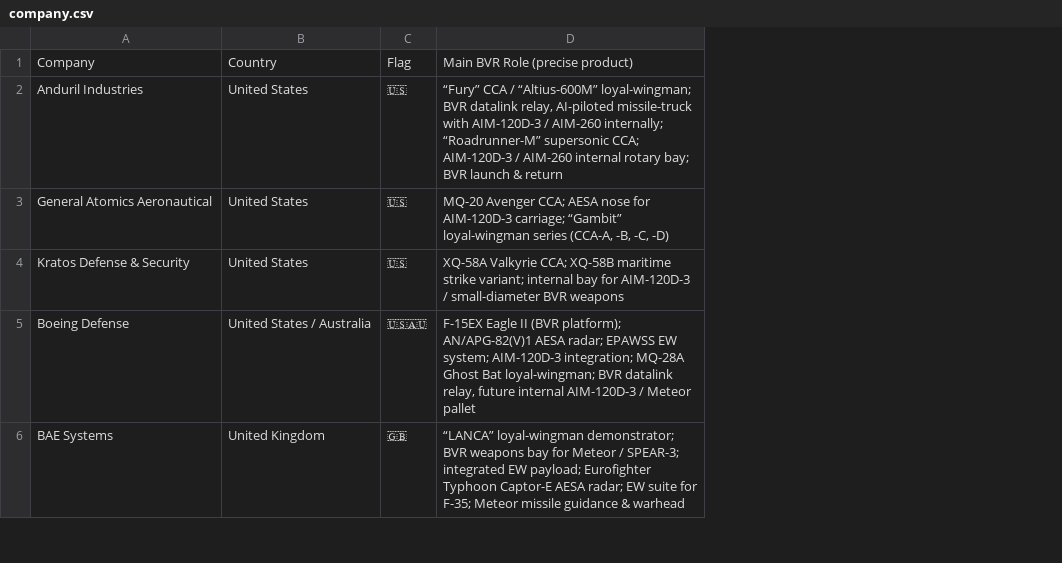
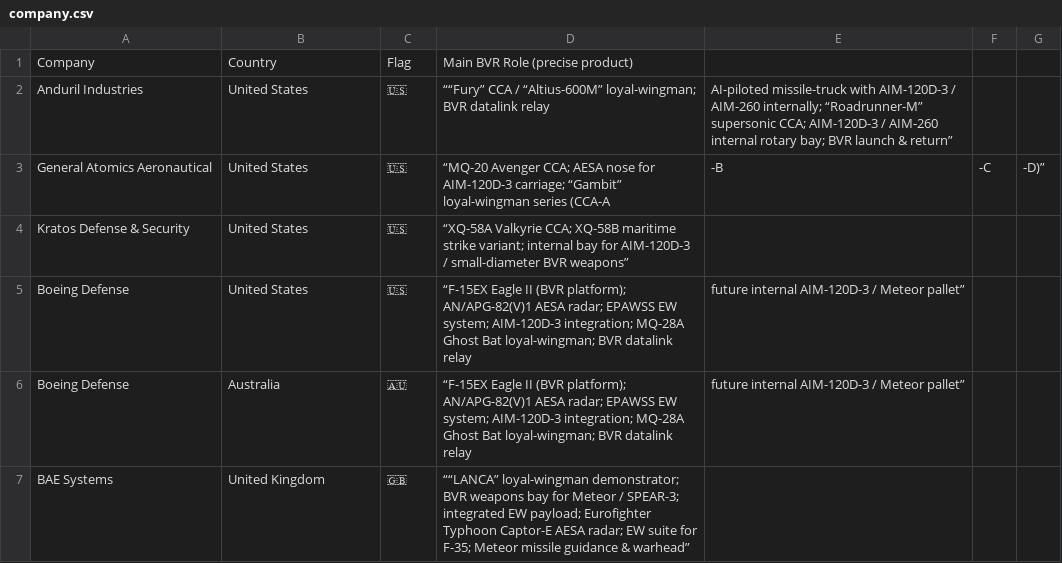
Before and after one commit to ayeeff/aircombat, a CSV file: data/company.csv, drawn as a sheet; only a part is shown; removed rows and columns are numbered as before the commit, all else as after; the diff covers the shown part only; the diff names each change by its address in the sheet, - before the commit and + after, or states it on an @@ line.

Commit message:
Update company.csv

```diff
--- a/data/company.csv
+++ b/data/company.csv
-column D, rows 1-6: Main BVR Role (precise product) | “Fury” CCA / “Altius-600M” loyal-wingman; BVR datalink relay, AI-piloted missile-truck with AIM-120D-3 / AIM-260 internally; “Roadrunner-M” supersonic CCA; AIM-120D-3 / AIM-260 internal rotary bay; BVR launch & return | MQ-20 Avenger CCA; AESA nose for AIM-120D-3 carriage; “Gambit” loyal-wingman series (CCA-A, -B, -C, -D) | XQ-58A Valkyrie CCA; XQ-58B maritime strike variant; internal bay for AIM-120D-3 / small-diameter BVR weapons | F-15EX Eagle II (BVR platform); AN/APG-82(V)1 AESA radar; EPAWSS EW system; AIM-120D-3 integration; MQ-28A Ghost Bat loyal-wingman; BVR datalink relay, future internal AIM-120D-3 / Meteor pallet | “LANCA” loyal-wingman demonstrator; BVR weapons bay for Meteor / SPEAR-3; integrated EW payload; Eurofighter Typhoon Captor-E AESA radar; EW suite for F-35; Meteor missile guidance & warhead
+column D, rows 1-5: Main BVR Role (precise product) | ““Fury” CCA / “Altius-600M” loyal-wingman; BVR datalink relay | “MQ-20 Avenger CCA; AESA nose for AIM-120D-3 carriage; “Gambit” loyal-wingman series (CCA-A | “XQ-58A Valkyrie CCA; XQ-58B maritime strike variant; internal bay for AIM-120D-3 / small-diameter BVR weapons” | “F-15EX Eagle II (BVR platform); AN/APG-82(V)1 AESA radar; EPAWSS EW system; AIM-120D-3 integration; MQ-28A Ghost Bat loyal-wingman; BVR datalink relay; row 7: ““LANCA” loyal-wingman demonstrator; BVR weapons bay for Meteor / SPEAR-3; integrated EW payload; Eurofighter Typhoon Captor-E AESA radar; EW suite for F-35; Meteor missile guidance & warhead”
+column E, rows 2-5: AI-piloted missile-truck with AIM-120D-3 / AIM-260 internally; “Roadrunner-M” supersonic CCA; AIM-120D-3 / AIM-260 internal rotary bay; BVR launch & return” | -B |  | future internal AIM-120D-3 / Meteor pallet”
+column F, row 3: -C
+column G, row 3: -D)”
-B5: United States / Australia
+B5: United States
-C5: 🇺🇸🇦🇺
+C5: 🇺🇸
+row 6: Boeing Defense | Australia | 🇦🇺 | “F-15EX Eagle II (BVR platform); AN/APG-82(V)1 AESA radar; EPAWSS EW system; AIM-120D-3 integration; MQ-28A Ghost Bat loyal-wingman; BVR datalink relay | future internal AIM-120D-3 / Meteor pallet”
```
Also changed, not shown: 5 added rows, 1 removed row and 2 edited cells elsewhere in this file.
